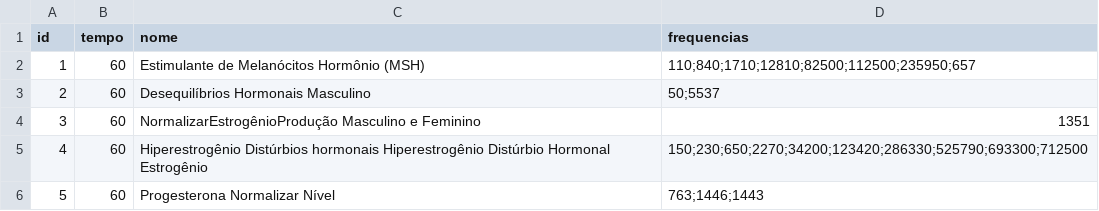
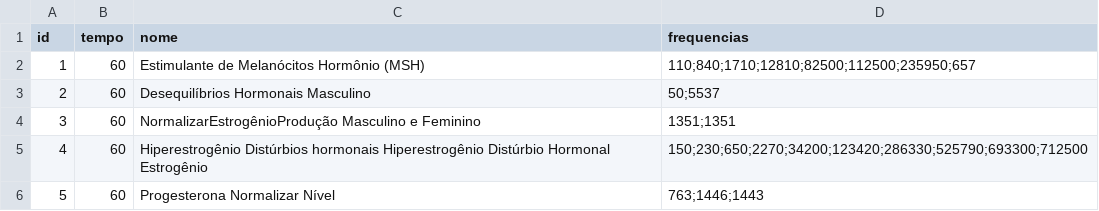
Before and after one commit to GeradorEscalar/protocolos, a CSV file: protocolos.csv, drawn as a sheet.

Commit message:
Update protocolos.csv

```diff
--- a/protocolos.csv
+++ b/protocolos.csv
@@ -3,3 +3,3 @@ id,tempo,nome,frequencias
 2,60,Desequilíbrios Hormonais Masculino,50;5537
-3,60,NormalizarEstrogênioProdução Masculino e Feminino,1351
+3,60,NormalizarEstrogênioProdução Masculino e Feminino,1351;1351
 4,60,Hiperestrogênio Distúrbios hormonais Hiperestrogênio Distúrbio Hormonal Estrogênio,150;230;650;2270;34200;123420;286330;525790;693300;712500
```
